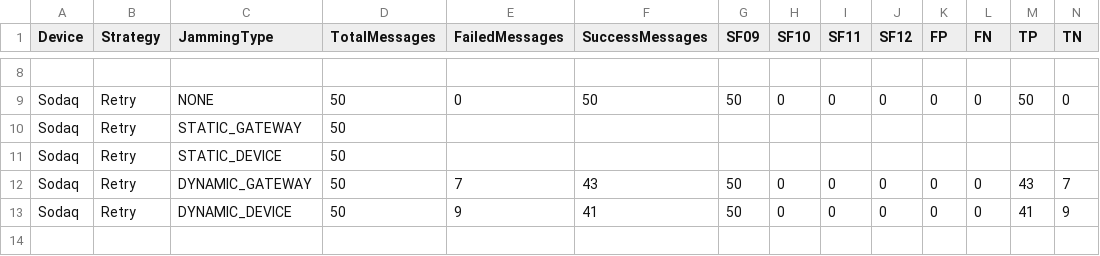
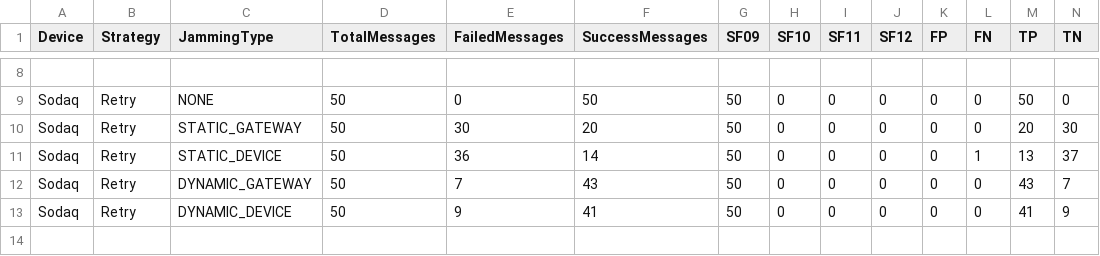
Before and after one commit to jayveedee/LoRaWAN-DoS-Mitigation, a CSV file: ttn/data/device-ttn-combined/article/device_stats.csv, drawn as a sheet; only a part is shown, gaps mark what is left out; removed rows and columns are numbered as before the commit, all else as after; the diff names each change by its address in the sheet, - before the commit and + after, or states it on an @@ line.

Commit message:
finished retry stats

```diff
--- a/ttn/data/device-ttn-combined/article/device_stats.csv
+++ b/ttn/data/device-ttn-combined/article/device_stats.csv
-row 10: Sodaq | Retry | STATIC_GATEWAY | 50
-row 11: Sodaq | Retry | STATIC_DEVICE | 50
+row 10: Sodaq | Retry | STATIC_GATEWAY | 50 | 30 | 20 | 50 | 0 | 0 | 0 | 0 | 0 | 20 | 30
+row 11: Sodaq | Retry | STATIC_DEVICE | 50 | 36 | 14 | 50 | 0 | 0 | 0 | 0 | 1 | 13 | 37
```
